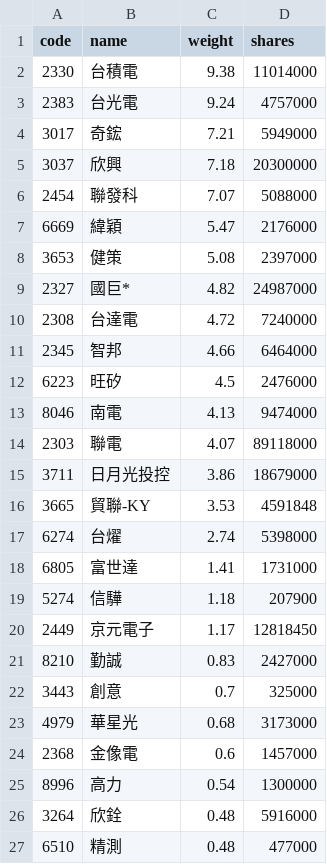
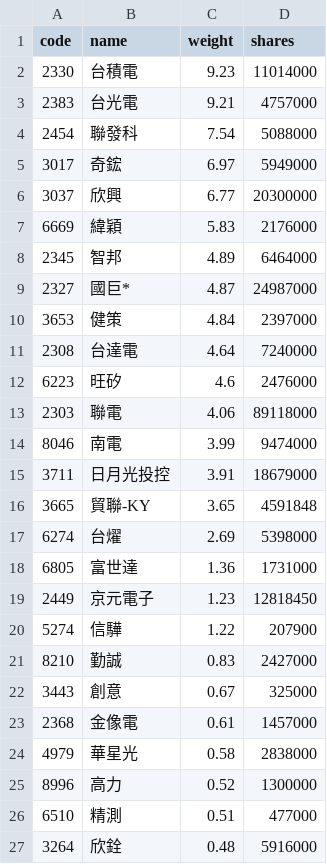
Before and after one commit to eceeff/etf_bot_for00981a, a CSV file: 00981a_holdings.csv, drawn as a sheet; only a part is shown; the diff covers the shown part only.

```diff
--- a/00981a_holdings.csv
+++ b/00981a_holdings.csv
@@ -1,27 +1,27 @@
 code,name,weight,shares
-2330,台積電,9.38,11014000
-2383,台光電,9.24,4757000
-3017,奇鋐,7.21,5949000
-3037,欣興,7.18,20300000
-2454,聯發科,7.07,5088000
-6669,緯穎,5.47,2176000
-3653,健策,5.08,2397000
-2327,國巨*,4.82,24987000
-2308,台達電,4.72,7240000
-2345,智邦,4.66,6464000
-6223,旺矽,4.5,2476000
-8046,南電,4.13,9474000
-2303,聯電,4.07,89118000
-3711,日月光投控,3.86,18679000
-3665,貿聯-KY,3.53,4591848
-6274,台燿,2.74,5398000
-6805,富世達,1.41,1731000
-5274,信驊,1.18,207900
-2449,京元電子,1.17,12818450
+2330,台積電,9.23,11014000
+2383,台光電,9.21,4757000
+2454,聯發科,7.54,5088000
+3017,奇鋐,6.97,5949000
+3037,欣興,6.77,20300000
+6669,緯穎,5.83,2176000
+2345,智邦,4.89,6464000
+2327,國巨*,4.87,24987000
+3653,健策,4.84,2397000
+2308,台達電,4.64,7240000
+6223,旺矽,4.6,2476000
+2303,聯電,4.06,89118000
+8046,南電,3.99,9474000
+3711,日月光投控,3.91,18679000
+3665,貿聯-KY,3.65,4591848
+6274,台燿,2.69,5398000
+6805,富世達,1.36,1731000
+2449,京元電子,1.23,12818450
+5274,信驊,1.22,207900
 8210,勤誠,0.83,2427000
-3443,創意,0.7,325000
-4979,華星光,0.68,3173000
-2368,金像電,0.6,1457000
-8996,高力,0.54,1300000
+3443,創意,0.67,325000
+2368,金像電,0.61,1457000
+4979,華星光,0.58,2838000
+8996,高力,0.52,1300000
+6510,精測,0.51,477000
 3264,欣銓,0.48,5916000
-6510,精測,0.48,477000
```
Also changed, not shown: 1 added row, 1 removed row and 4 edited cells elsewhere in this file.
